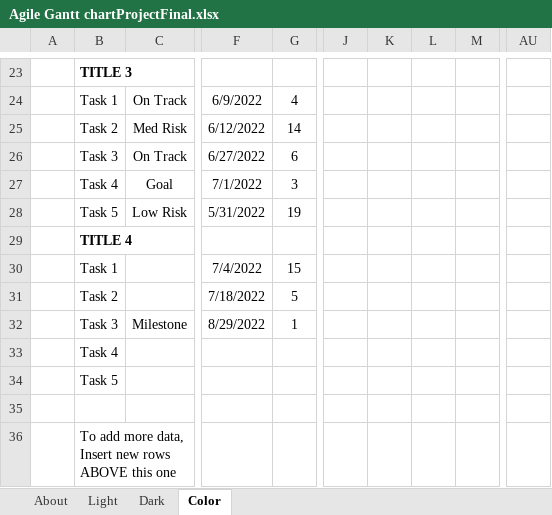
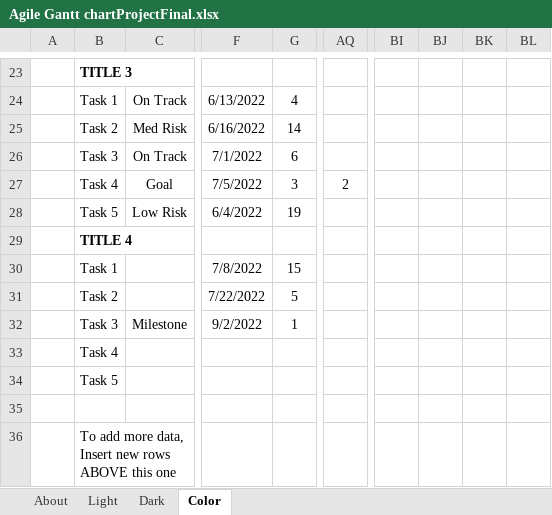
Before and after one commit to elisabertoni/Agile2022_Group6, an Excel workbook: Documentation/Agile Gantt chartProjectFinal.xlsx, sheet Color, drawn as a sheet; only a part is shown, gaps mark what is left out; values as stored, in another font and other column widths than the file's, no borders; charts and pictures and conditional formats and table styles not drawn; removed rows and columns are numbered as before the commit, all else as after; rows hold the shown columns only; the diff covers the shown part only; the diff names each change by its address in the sheet, - before the commit and + after, or states it on an @@ line.

```diff
--- a/Documentation/Agile Gantt chartProjectFinal.xlsx (sheet Color)
+++ b/Documentation/Agile Gantt chartProjectFinal.xlsx (sheet Color)
-column J, empty
-column K, empty
-column L, empty
-column M, empty
+column BI, empty
+column BJ, empty
+column BK, empty
+column BL, empty
-F24: 6/9/2022
+F24: 6/13/2022
-F25: 6/12/2022
+F25: 6/16/2022
-F26: 6/27/2022
+F26: 7/1/2022
-row 27:  | Task 4 | Goal | 7/1/2022 | 3
+row 27:  | Task 4 | Goal | 7/5/2022 | 3 | 2
-F28: 5/31/2022
+F28: 6/4/2022
-F30: 7/4/2022
+F30: 7/8/2022
-F31: 7/18/2022
+F31: 7/22/2022
-F32: 8/29/2022
+F32: 9/2/2022
```
Also changed, not shown: 2 added rows, 2 removed rows, 16 edited cells and merged cells elsewhere in this sheet, sheet Dark, sheet Light, formulas that keep their value, Documentation/User Acceptance Tests.xlsx, 9 other files.
